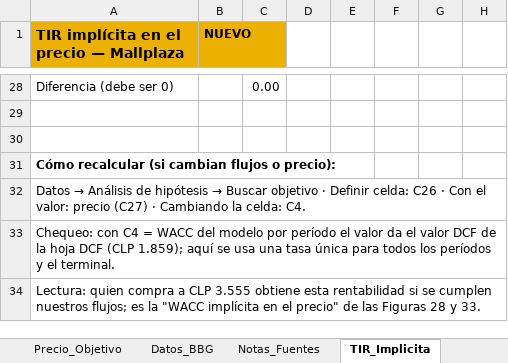
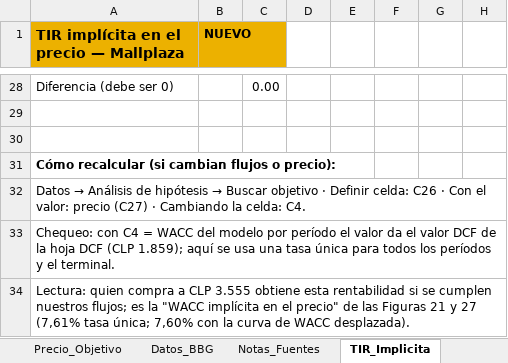
Before and after one commit to crixusvidal/Wealth-managment-software, an Excel workbook: secciones/valuacion/modelos/Mallplaza_Valoracion_Consolidada_v4_ESG.xlsx, sheet TIR_Implicita, drawn as a sheet; only a part is shown, gaps mark what is left out; values as stored, in another font and other column widths than the file's, no borders; the diff names each change by its address in the sheet, - before the commit and + after, or states it on an @@ line.

```diff
--- a/secciones/valuacion/modelos/Mallplaza_Valoracion_Consolidada_v4_ESG.xlsx (sheet TIR_Implicita)
+++ b/secciones/valuacion/modelos/Mallplaza_Valoracion_Consolidada_v4_ESG.xlsx (sheet TIR_Implicita)
-A34: …las Figuras 28 y 33.
+A34: …las Figuras 21 y 27 (7,61% tasa única; 7,60% con la curva de WACC desplazada).
```
Also changed, not shown: sheet Cambios, sheet TIR_Accionista, secciones/valuacion/modelos/Mallplaza_Valoracion_Consolidada_v4.xlsx, 14 other files.
